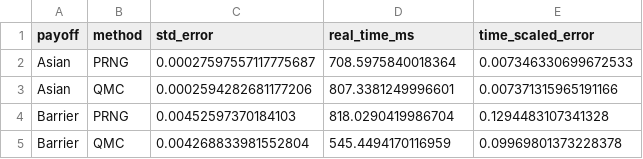
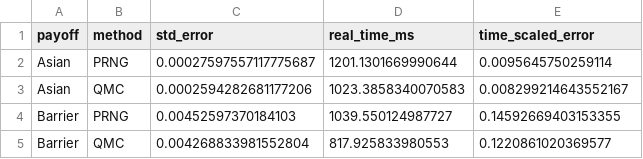
Before and after one commit to MateoBodon/quant-pricer-cpp, a CSV file: docs/artifacts/bench/bench_mc_equal_time.csv, drawn as a sheet.

```diff
--- a/docs/artifacts/bench/bench_mc_equal_time.csv
+++ b/docs/artifacts/bench/bench_mc_equal_time.csv
@@ -1,5 +1,5 @@
 payoff,method,std_error,real_time_ms,time_scaled_error
-Asian,PRNG,0.00027597557117775687,708.5975840018364,0.007346330699672533
-Asian,QMC,0.0002594282681177206,807.3381249996601,0.007371315965191166
-Barrier,PRNG,0.00452597370184103,818.0290419986704,0.1294483107341328
-Barrier,QMC,0.004268833981552804,545.4494170116959,0.09969801373228378
+Asian,PRNG,0.00027597557117775687,1201.1301669990644,0.0095645750259114
+Asian,QMC,0.0002594282681177206,1023.3858340070583,0.008299214643552167
+Barrier,PRNG,0.00452597370184103,1039.550124987727,0.14592669403153355
+Barrier,QMC,0.004268833981552804,817.925833980553,0.1220861020369577
```
Also changed, not shown: docs/artifacts/bench/bench_mc_paths.csv, docs/artifacts/bench/bench_pde_order.csv, 32 other files.
